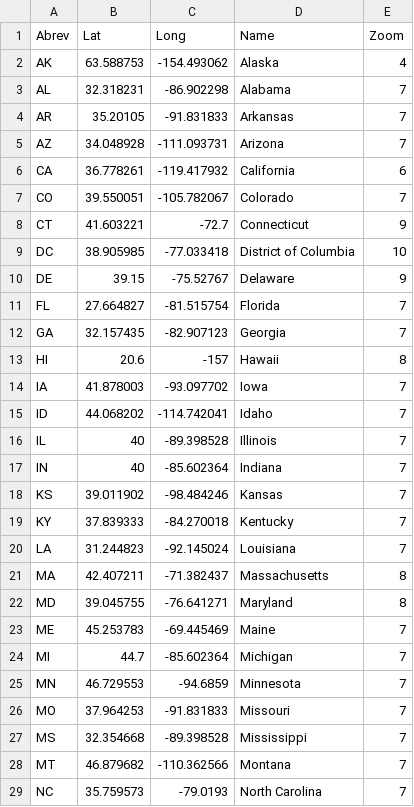
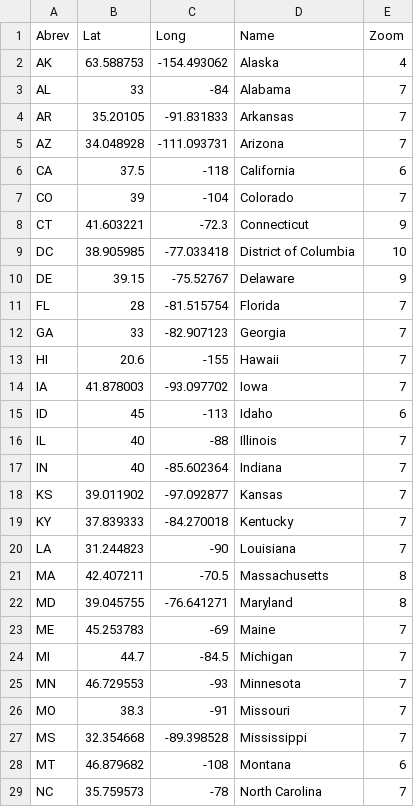
Before and after one commit to tfriend123/UFO_Map, a CSV file: Data/stateCenters.csv, drawn as a sheet; only a part is shown; the diff covers the shown part only.

```diff
--- a/Data/stateCenters.csv
+++ b/Data/stateCenters.csv
@@ -2,28 +2,28 @@ Abrev,Lat,Long,Name,Zoom
 AK,63.588753,-154.493062,Alaska,4
-AL,32.318231,-86.902298,Alabama,7
+AL,33,-84,Alabama,7
 AR,35.20105,-91.831833,Arkansas,7
 AZ,34.048928,-111.093731,Arizona,7
-CA,36.778261,-119.417932,California,6
-CO,39.550051,-105.782067,Colorado,7
-CT,41.603221,-72.7,Connecticut,9
+CA,37.5,-118,California,6
+CO,39,-104,Colorado,7
+CT,41.603221,-72.3,Connecticut,9
 DC,38.905985,-77.033418,District of Columbia,10
 DE,39.15,-75.52767,Delaware,9
-FL,27.664827,-81.515754,Florida,7
-GA,32.157435,-82.907123,Georgia,7
-HI,20.6,-157,Hawaii,8
+FL,28,-81.515754,Florida,7
+GA,33,-82.907123,Georgia,7
+HI,20.6,-155,Hawaii,7
 IA,41.878003,-93.097702,Iowa,7
-ID,44.068202,-114.742041,Idaho,7
-IL,40,-89.398528,Illinois,7
+ID,45,-113,Idaho,6
+IL,40,-88,Illinois,7
 IN,40,-85.602364,Indiana,7
-KS,39.011902,-98.484246,Kansas,7
+KS,39.011902,-97.092877,Kansas,7
 KY,37.839333,-84.270018,Kentucky,7
-LA,31.244823,-92.145024,Louisiana,7
-MA,42.407211,-71.382437,Massachusetts,8
+LA,31.244823,-90,Louisiana,7
+MA,42.407211,-70.5,Massachusetts,8
 MD,39.045755,-76.641271,Maryland,8
-ME,45.253783,-69.445469,Maine,7
-MI,44.7,-85.602364,Michigan,7
-MN,46.729553,-94.6859,Minnesota,7
-MO,37.964253,-91.831833,Missouri,7
+ME,45.253783,-69,Maine,7
+MI,44.7,-84.5,Michigan,7
+MN,46.729553,-93,Minnesota,7
+MO,38.3,-91,Missouri,7
 MS,32.354668,-89.398528,Mississippi,7
-MT,46.879682,-110.362566,Montana,7
-NC,35.759573,-79.0193,North Carolina,7
+MT,46.879682,-108,Montana,6
+NC,35.759573,-78,North Carolina,7
```
Also changed, not shown: 18 edited cells elsewhere in this file, 1 other file.
